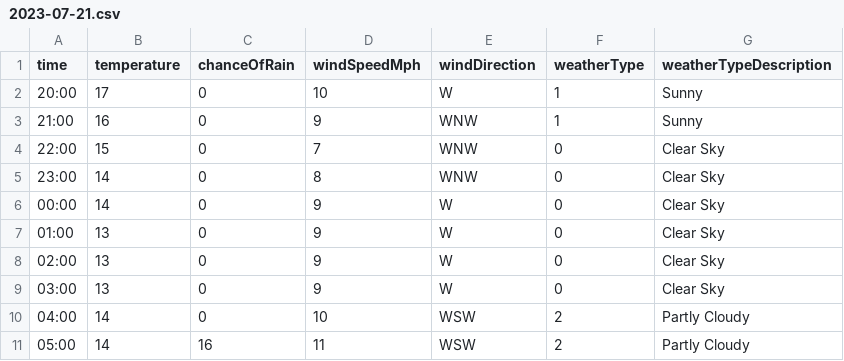
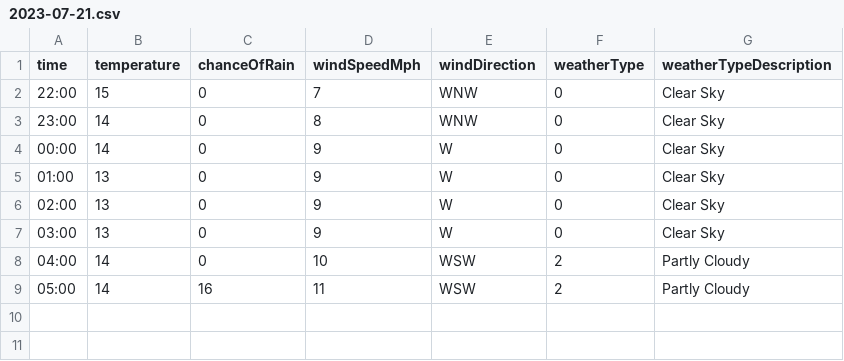
Before and after one commit to djcarter85/studland, a CSV file: _data/weather/2023-07-21.csv, drawn as a sheet; the diff names each change by its address in the sheet, - before the commit and + after, or states it on an @@ line.

Commit message:
33be8505-bc04-4b77-a9a9-95e5cd3d3fa5

```diff
--- a/_data/weather/2023-07-21.csv
+++ b/_data/weather/2023-07-21.csv
-row 2: 20:00 | 17 | 0 | 10 | W | 1 | Sunny
-row 3: 21:00 | 16 | 0 | 9 | WNW | 1 | Sunny
```
